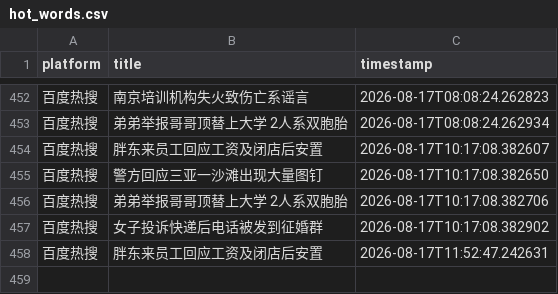
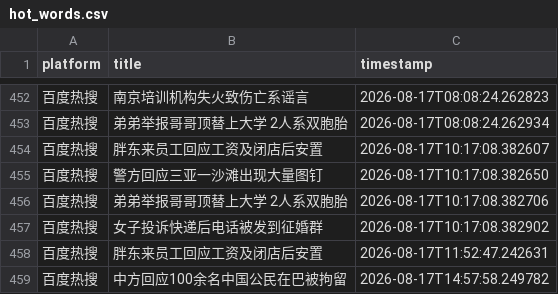
Before and after one commit to Bella030611/waitan-monitor, a CSV file: hot_words.csv, drawn as a sheet; only a part is shown, gaps mark what is left out; the diff names each change by its address in the sheet, - before the commit and + after, or states it on an @@ line.

```diff
--- a/hot_words.csv
+++ b/hot_words.csv
+row 459: 百度热搜 | 中方回应100余名中国公民在巴被拘留 | 2026-08-17T14:57:58.249782
```
